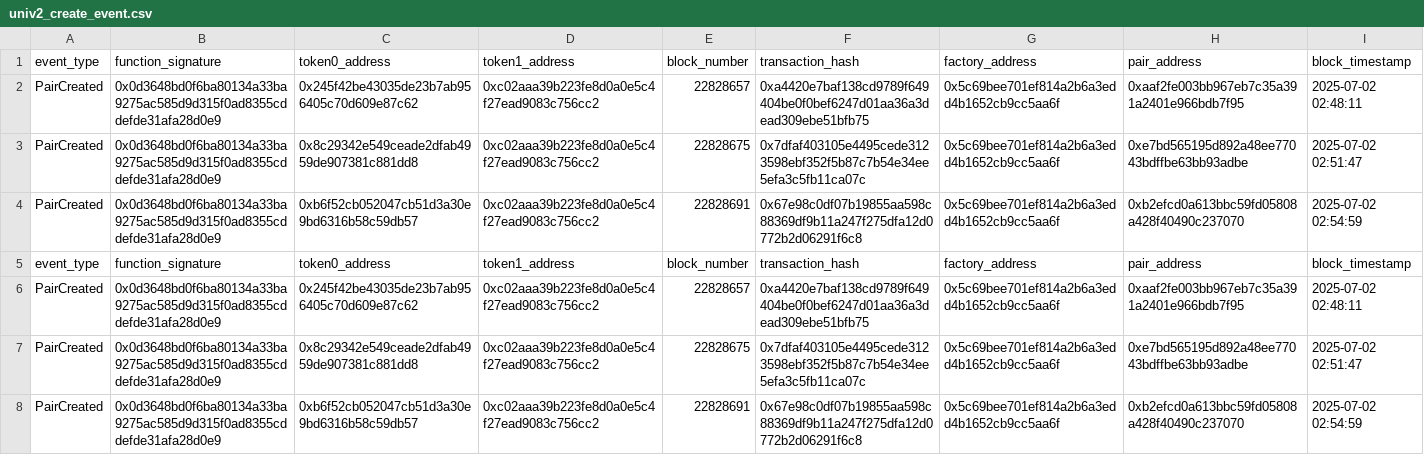
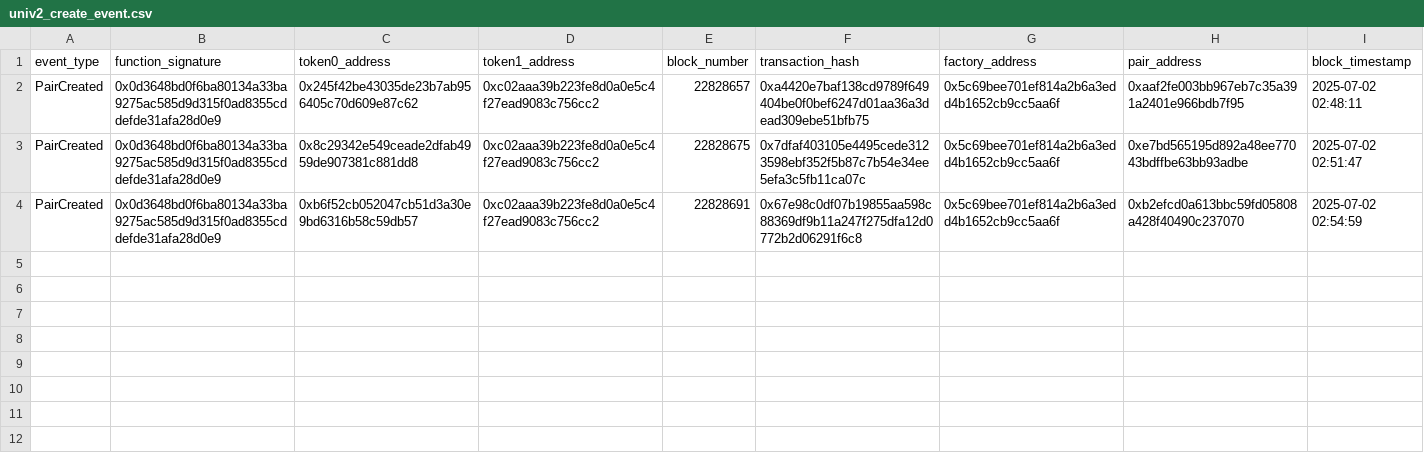
Before and after one commit to a6b0x/etl_evm, a CSV file: data/univ2_create_event.csv, drawn as a sheet.

```diff
--- a/data/univ2_create_event.csv
+++ b/data/univ2_create_event.csv
@@ -4,5 +4 @@ PairCreated,0x0d3648bd0f6ba80134a33ba9275ac585d9d315f0ad8355cddefde31afa28d0e9,0
 PairCreated,0x0d3648bd0f6ba80134a33ba9275ac585d9d315f0ad8355cddefde31afa28d0e9,0xb6f52cb052047cb51d3a30e9bd6316b58c59db57,0xc02aaa39b223fe8d0a0e5c4f27ead9083c756cc2,22828691,0x67e98c0df07b19855aa598c88369df9b11a247f275dfa12d0772b2d06291f6c8,0x5c69bee701ef814a2b6a3edd4b1652cb9cc5aa6f,0xb2efcd0a613bbc59fd05808a428f40490c237070,2025-07-02 02:54:59
-event_type,function_signature,token0_address,token1_address,block_number,transaction_hash,factory_address,pair_address,block_timestamp
-PairCreated,0x0d3648bd0f6ba80134a33ba9275ac585d9d315f0ad8355cddefde31afa28d0e9,0x245f42be43035de23b7ab956405c70d609e87c62,0xc02aaa39b223fe8d0a0e5c4f27ead9083c756cc2,22828657,0xa4420e7baf138cd9789f649404be0f0bef6247d01aa36a3dead309ebe51bfb75,0x5c69bee701ef814a2b6a3edd4b1652cb9cc5aa6f,0xaaf2fe003bb967eb7c35a391a2401e966bdb7f95,2025-07-02 02:48:11
-PairCreated,0x0d3648bd0f6ba80134a33ba9275ac585d9d315f0ad8355cddefde31afa28d0e9,0x8c29342e549ceade2dfab4959de907381c881dd8,0xc02aaa39b223fe8d0a0e5c4f27ead9083c756cc2,22828675,0x7dfaf403105e4495cede3123598ebf352f5b87c7b54e34ee5efa3c5fb11ca07c,0x5c69bee701ef814a2b6a3edd4b1652cb9cc5aa6f,0xe7bd565195d892a48ee77043bdffbe63bb93adbe,2025-07-02 02:51:47
-PairCreated,0x0d3648bd0f6ba80134a33ba9275ac585d9d315f0ad8355cddefde31afa28d0e9,0xb6f52cb052047cb51d3a30e9bd6316b58c59db57,0xc02aaa39b223fe8d0a0e5c4f27ead9083c756cc2,22828691,0x67e98c0df07b19855aa598c88369df9b11a247f275dfa12d0772b2d06291f6c8,0x5c69bee701ef814a2b6a3edd4b1652cb9cc5aa6f,0xb2efcd0a613bbc59fd05808a428f40490c237070,2025-07-02 02:54:59
```
Also changed, not shown: data/univ2_burn_event.csv, data/univ2_mint_event.csv, 9 other files.
